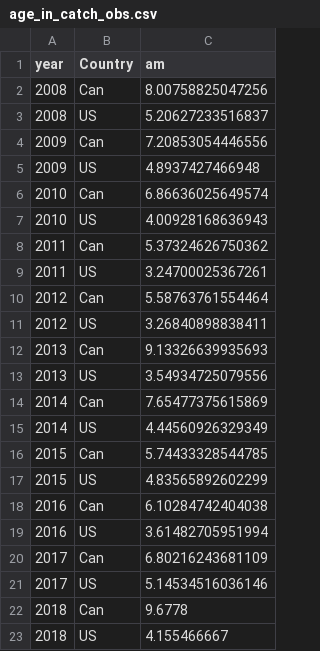
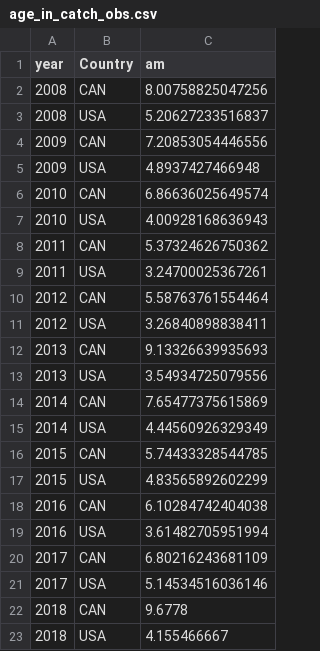
Before and after one commit to nissandjac/PacifichakeMSE, a CSV file: inst/extdata/age_in_catch_obs.csv, drawn as a sheet.

```diff
--- a/inst/extdata/age_in_catch_obs.csv
+++ b/inst/extdata/age_in_catch_obs.csv
@@ -1,23 +1,23 @@
 "year","Country","am"
-2008,"Can",8.00758825047256
-2008,"US",5.20627233516837
-2009,"Can",7.20853054446556
-2009,"US",4.8937427466948
-2010,"Can",6.86636025649574
-2010,"US",4.00928168636943
-2011,"Can",5.37324626750362
-2011,"US",3.24700025367261
-2012,"Can",5.58763761554464
-2012,"US",3.26840898838411
-2013,"Can",9.13326639935693
-2013,"US",3.54934725079556
-2014,"Can",7.65477375615869
-2014,"US",4.44560926329349
-2015,"Can",5.74433328544785
-2015,"US",4.83565892602299
-2016,"Can",6.10284742404038
-2016,"US",3.61482705951994
-2017,"Can",6.80216243681109
-2017,"US",5.14534516036146
-2018,"Can",9.6778
-2018,"US",4.155466667
+2008,"CAN",8.00758825047256
+2008,"USA",5.20627233516837
+2009,"CAN",7.20853054446556
+2009,"USA",4.8937427466948
+2010,"CAN",6.86636025649574
+2010,"USA",4.00928168636943
+2011,"CAN",5.37324626750362
+2011,"USA",3.24700025367261
+2012,"CAN",5.58763761554464
+2012,"USA",3.26840898838411
+2013,"CAN",9.13326639935693
+2013,"USA",3.54934725079556
+2014,"CAN",7.65477375615869
+2014,"USA",4.44560926329349
+2015,"CAN",5.74433328544785
+2015,"USA",4.83565892602299
+2016,"CAN",6.10284742404038
+2016,"USA",3.61482705951994
+2017,"CAN",6.80216243681109
+2017,"USA",5.14534516036146
+2018,"CAN",9.6778
+2018,"USA",4.155466667
```
Also changed, not shown: 43 other files.
